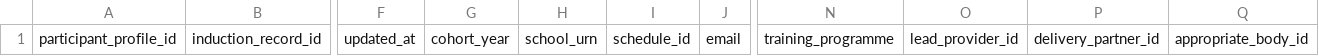
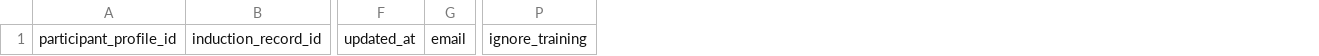
Before and after one commit to DFE-Digital/register-early-career-teachers-public, a CSV file: app/migration/ecf1_teacher_history/data_patches.csv, drawn as a sheet; only a part is shown, gaps mark what is left out; removed rows and columns are numbered as before the commit, all else as after; the diff names each change by its address in the sheet, - before the commit and + after, or states it on an @@ line.

Commit message:
Add specs and ignore_training to csv patch

```diff
--- a/app/migration/ecf1_teacher_history/data_patches.csv
+++ b/app/migration/ecf1_teacher_history/data_patches.csv
-column G, row 1: cohort_year
-column H, row 1: school_urn
-column I, row 1: schedule_id
-column N, row 1: training_programme
-column O, row 1: lead_provider_id
-column P, row 1: delivery_partner_id
-column Q, row 1: appropriate_body_id
+column P, row 1: ignore_training
```
Also changed, not shown: 6 other files.
